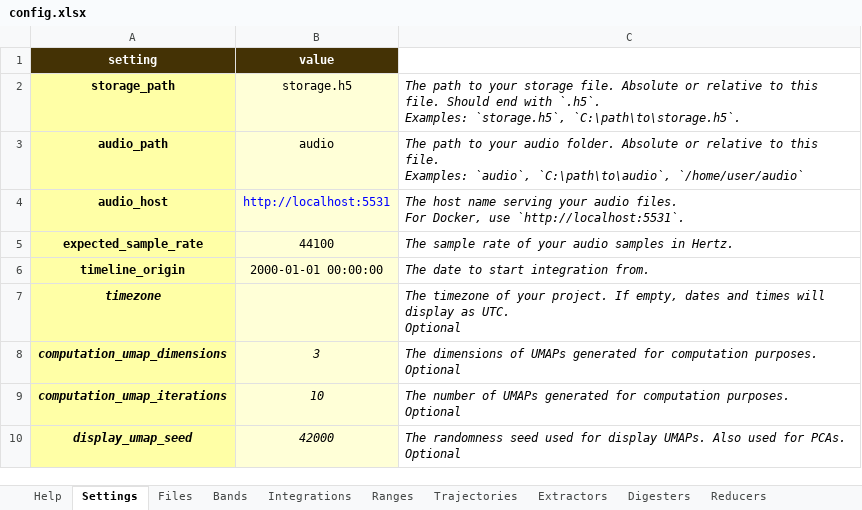
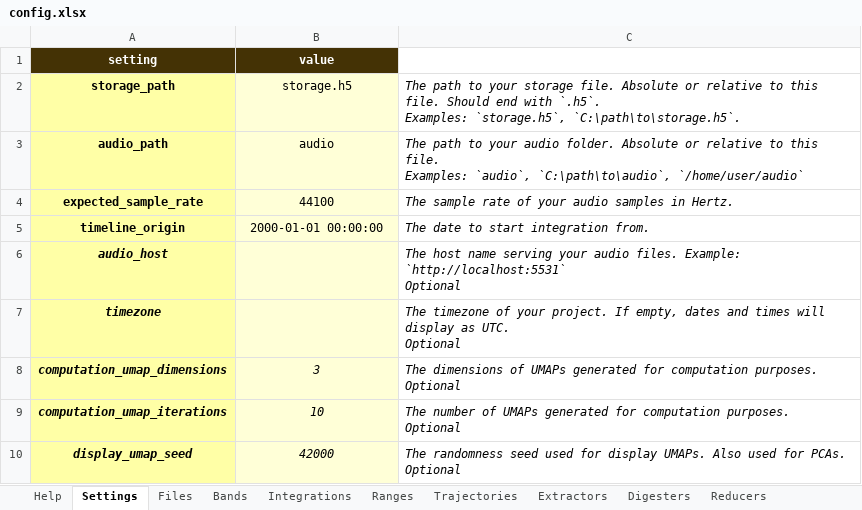
Before and after one commit to sound-scape-explorer/sound-scape-explorer, an Excel workbook: examples/campaigns/new-campaign/config.xlsx, sheet Settings, drawn as a sheet; values as stored, in another font and other column widths than the file's, no borders; removed rows and columns are numbered as before the commit, all else as after; ↵ is a line break in a cell; the diff names each change by its address in the sheet, - before the commit and + after, or states it on an @@ line.

Commit message:
fix(Examples/DefaultConfig): Make audio_host optional

```diff
--- a/examples/campaigns/new-campaign/config.xlsx (sheet Settings)
+++ b/examples/campaigns/new-campaign/config.xlsx (sheet Settings)
-row 4: audio_host | http://localhost:5531 | The host name serving your audio files. ↵ For Docker, use `http://localhost:5531`.
+row 6: audio_host |  | The host name serving your audio files. Example: `http://localhost:5531` ↵ Optional
```
